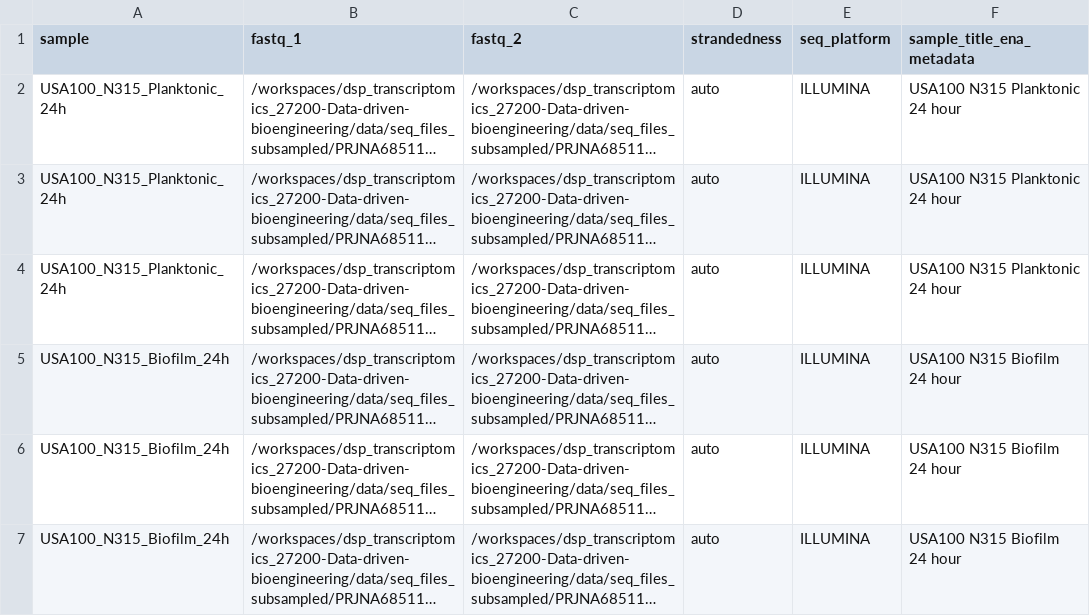
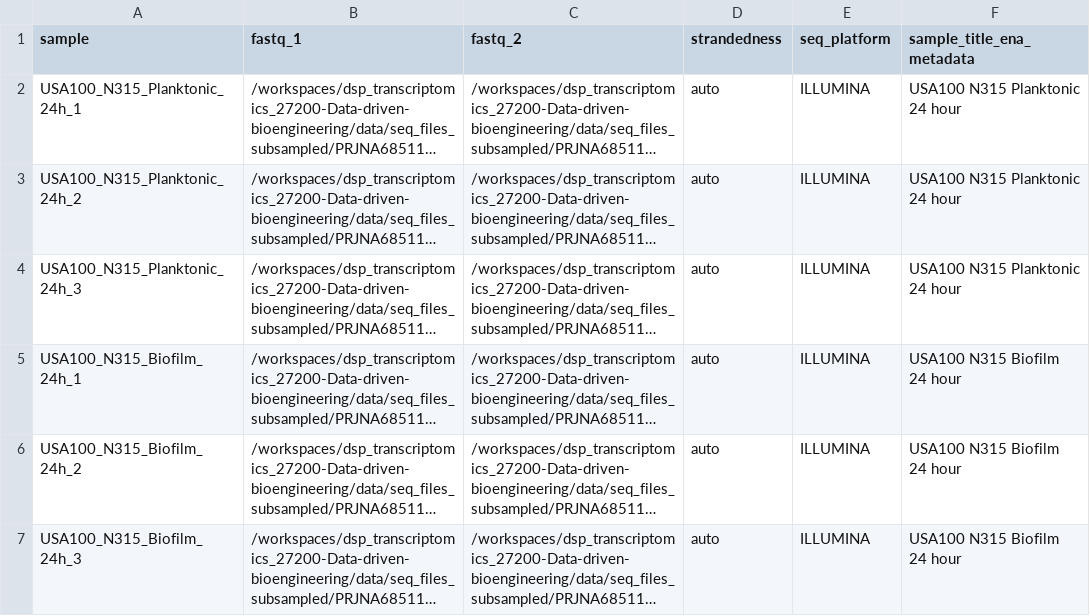
Before and after one commit to biosustain/dsp_transcriptomics_27200-Data-driven-bioengineering, a CSV file: data/seq_files_subsampled/PRJNA685119_GSE163153_saureus/usa100/samplesheet_PRJNA685119_usa100_subset_24h.csv, drawn as a sheet; long unchanged cells end in …; the diff names each change by its address in the sheet, - before the commit and + after, or states it on an @@ line.

Commit message:
correcting samplesheet by adding replicates to sample numbers

```diff
--- a/data/seq_files_subsampled/PRJNA685119_GSE163153_saureus/usa100/samplesheet_PRJNA685119_usa100_subset_24h.csv
+++ b/data/seq_files_subsampled/PRJNA685119_GSE163153_saureus/usa100/samplesheet_PRJNA685119_usa100_subset_24h.csv
-A2 (sample): USA100_N315_Planktonic_24h
+A2 (sample): USA100_N315_Planktonic_24h_1
-A3 (sample): USA100_N315_Planktonic_24h
+A3 (sample): USA100_N315_Planktonic_24h_2
-A4 (sample): USA100_N315_Planktonic_24h
+A4 (sample): USA100_N315_Planktonic_24h_3
-A5 (sample): USA100_N315_Biofilm_24h
+A5 (sample): USA100_N315_Biofilm_24h_1
-A6 (sample): USA100_N315_Biofilm_24h
+A6 (sample): USA100_N315_Biofilm_24h_2
-A7 (sample): USA100_N315_Biofilm_24h
+A7 (sample): USA100_N315_Biofilm_24h_3
```
